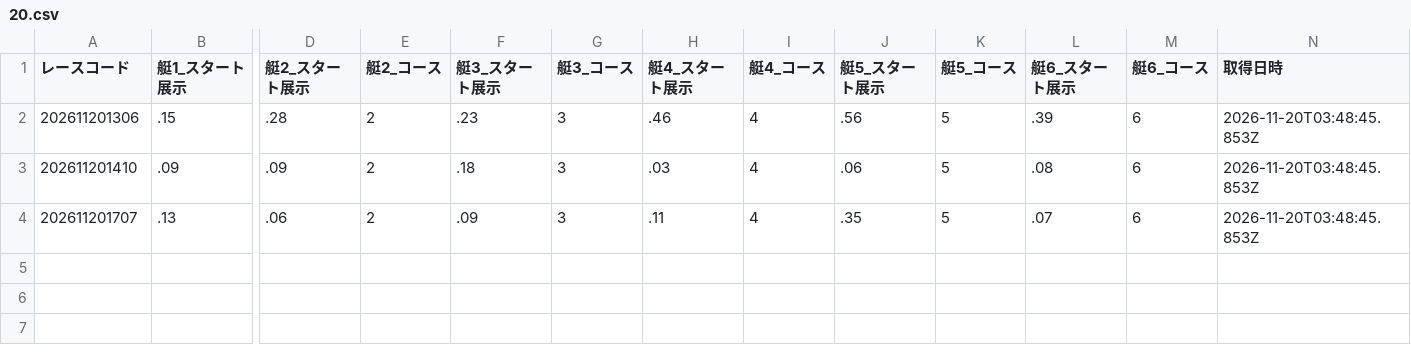
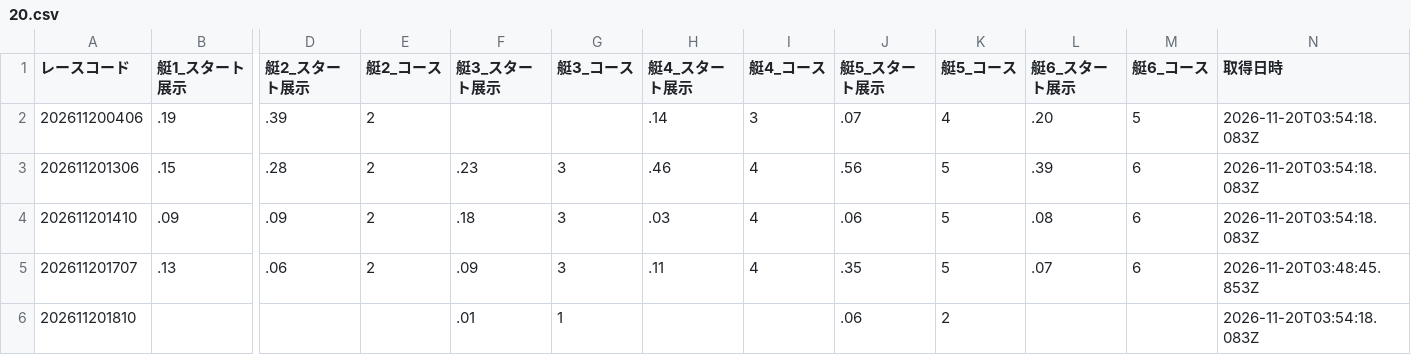
Before and after one commit to crm01300816/boat-analytics, a CSV file: public/data/previews/stt/2026/11/20.csv, drawn as a sheet; only a part is shown, gaps mark what is left out; addresses are those after the commit; rows hold the shown columns only; the diff names each change by its address in the sheet, - before the commit and + after, or states it on an @@ line.

```diff
--- a/public/data/previews/stt/2026/11/20.csv
+++ b/public/data/previews/stt/2026/11/20.csv
+row 2: 202611200406 | .19 | .39 | 2 |  |  | .14 | 3 | .07 | 4 | .20 | 5 | 2026-11-20T03:54:18.083Z
-N3:N4 (取得日時): 2026-11-20T03:48:45.853Z
+N3:N4 (取得日時): 2026-11-20T03:54:18.083Z
+row 6: 202611201810 |  |  |  | .01 | 1 |  |  | .06 | 2 |  |  | 2026-11-20T03:54:18.083Z
```
Also changed, not shown: public/data/previews/od3/2026/11/20.csv, public/data/previews/sui/2026/11/20.csv, 1 other file.
